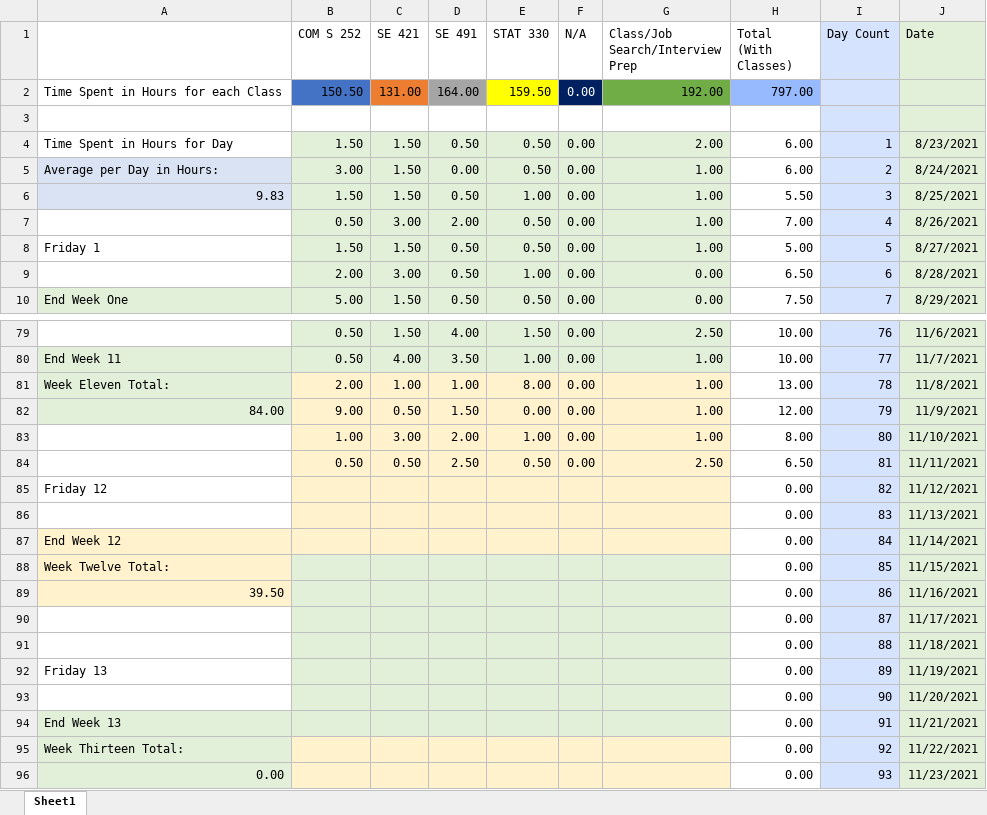
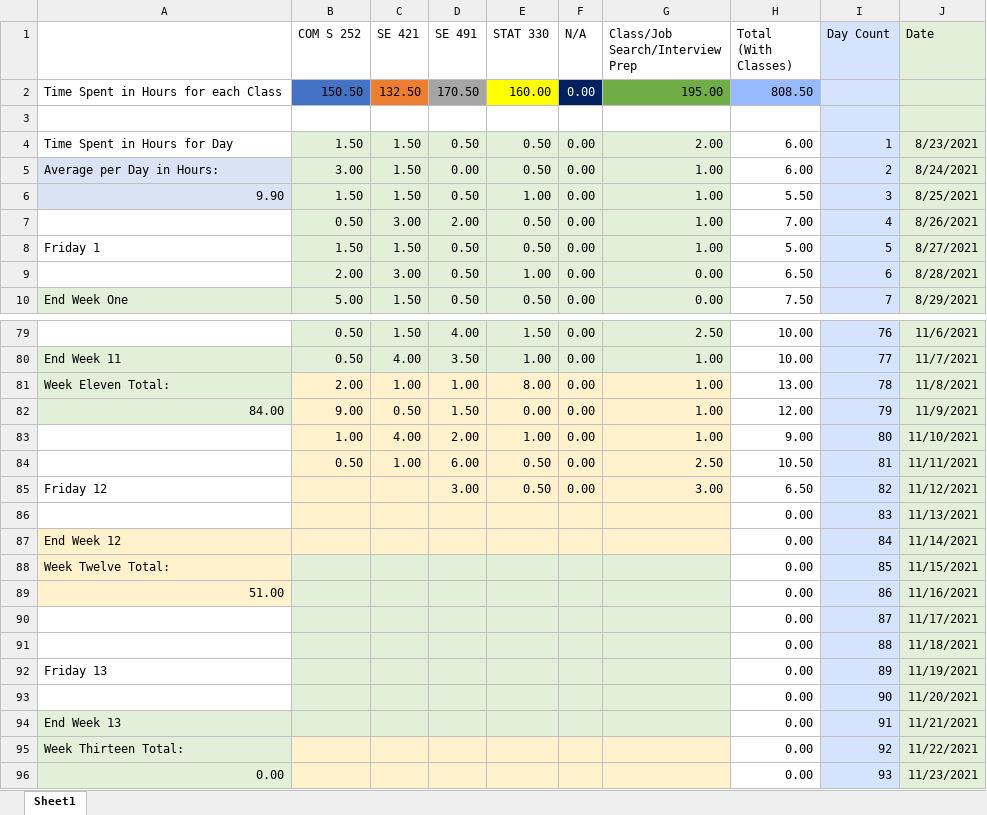
Before and after one commit to mghoskins/mghoskins-Data, an Excel workbook: CollegeSemesterWork/TimeSpentWorkingSemester7.xlsx, sheet Sheet1, drawn as a sheet; only a part is shown, gaps mark what is left out; values as stored, in another font and other column widths than the file's, no borders; charts and pictures and conditional formats not drawn; the diff names each change by its address in the sheet, - before the commit and + after, or states it on an @@ line.

Commit message:
qip 2

```diff
--- a/CollegeSemesterWork/TimeSpentWorkingSemester7.xlsx (sheet Sheet1)
+++ b/CollegeSemesterWork/TimeSpentWorkingSemester7.xlsx (sheet Sheet1)
-C2 (SE 421): 131.00
+C2 (SE 421): 132.50
-D2 (SE 491): 164.00
+D2 (SE 491): 170.50
-E2 (STAT 330): 159.50
+E2 (STAT 330): 160.00
-G2 (Class/Job Search/Interview Prep): 192.00
+G2 (Class/Job Search/Interview Prep): 195.00
-H2 (Total (With Classes)): 797.00
+H2 (Total (With Classes)): 808.50
-A6: 9.83
+A6: 9.90
-C83 (SE 421): 3.00
+C83 (SE 421): 4.00
-H83 (Total (With Classes)): 8.00
+H83 (Total (With Classes)): 9.00
-C84 (SE 421): 0.50
+C84 (SE 421): 1.00
-D84 (SE 491): 2.50
+D84 (SE 491): 6.00
-H84 (Total (With Classes)): 6.50
+H84 (Total (With Classes)): 10.50
-D85 (SE 491): (empty)
+D85 (SE 491): 3.00
-E85 (STAT 330): (empty)
+E85 (STAT 330): 0.50
-F85 (N/A): (empty)
+F85 (N/A): 0.00
-G85 (Class/Job Search/Interview Prep): (empty)
+G85 (Class/Job Search/Interview Prep): 3.00
-H85 (Total (With Classes)): 0.00
+H85 (Total (With Classes)): 6.50
-A89: 39.50
+A89: 51.00
```
Also changed, not shown: charts or pictures.
